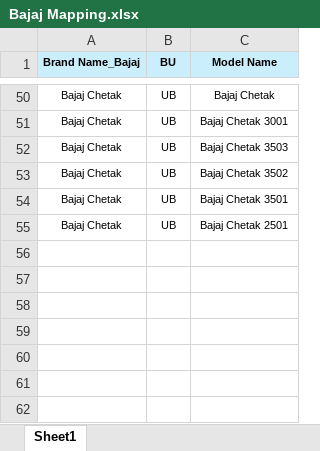
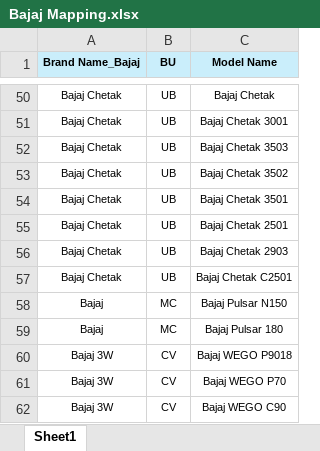
Before and after one commit to adityakumar-bikes/cps-leads, an Excel workbook: Bajaj Mapping.xlsx, sheet Sheet1, drawn as a sheet; only a part is shown, gaps mark what is left out; values as stored, in another font and other column widths than the file's, no borders; the diff names each change by its address in the sheet, - before the commit and + after, or states it on an @@ line.

```diff
--- a/Bajaj Mapping.xlsx (sheet Sheet1)
+++ b/Bajaj Mapping.xlsx (sheet Sheet1)
+row 56: Bajaj Chetak | UB | Bajaj Chetak 2903
+row 57: Bajaj Chetak | UB | Bajaj Chetak C2501
+row 58: Bajaj | MC | Bajaj Pulsar N150
+row 59: Bajaj | MC | Bajaj Pulsar 180
+row 60: Bajaj 3W | CV | Bajaj WEGO P9018
+row 61: Bajaj 3W | CV | Bajaj WEGO P70
+row 62: Bajaj 3W | CV | Bajaj WEGO C90
```
Also changed, not shown: 3 other files.
